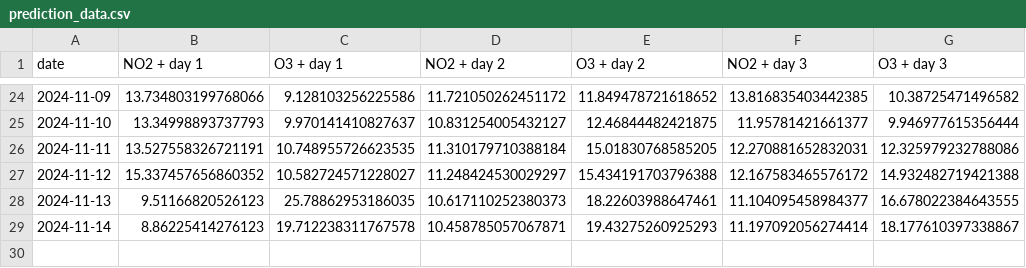
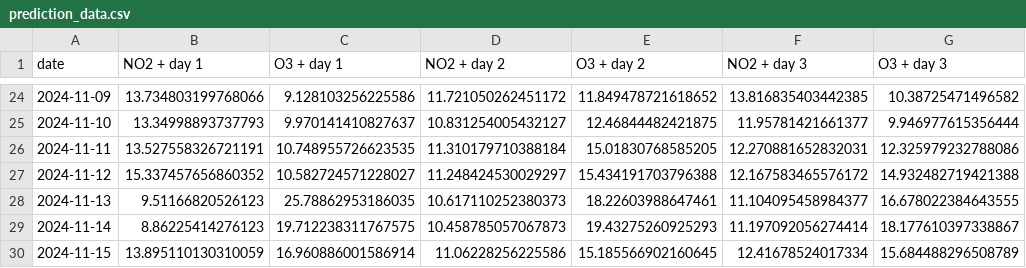
Before and after one commit to atodorov284/air-quality-forecast, a CSV file: data/model_predictions/prediction_data.csv, drawn as a sheet; only a part is shown, gaps mark what is left out.

Commit message:
Update prediction data

```diff
--- a/data/model_predictions/prediction_data.csv
+++ b/data/model_predictions/prediction_data.csv
@@ -28,2 +28,3 @@ date,NO2 + day 1,O3 + day 1,NO2 + day 2,O3 + day 2,NO2 + day 3,O3 + day 3
 2024-11-13,9.51166820526123,25.78862953186035,10.617110252380373,18.22603988647461,11.104095458984377,16.678022384643555
-2024-11-14,8.86225414276123,19.712238311767578,10.458785057067871,19.43275260925293,11.197092056274414,18.177610397338867
+2024-11-14,8.86225414276123,19.712238311767575,10.458785057067873,19.43275260925293,11.197092056274414,18.177610397338867
+2024-11-15,13.895110130310059,16.960886001586914,11.06228256225586,15.185566902160645,12.41678524017334,15.684488296508789
```
Also changed, not shown: data/model_predictions/last_three_days.csv.
